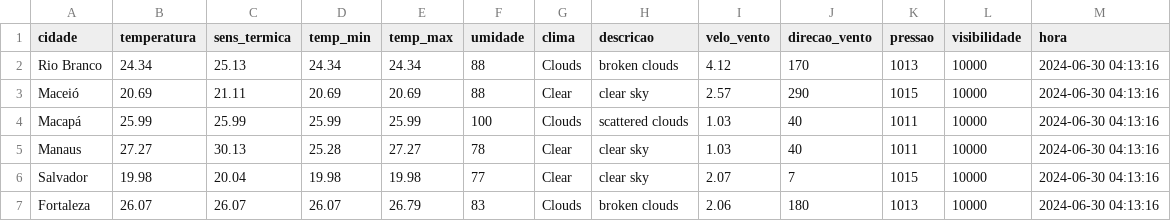
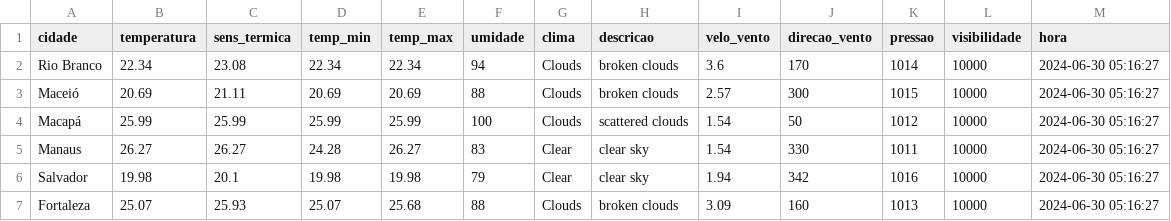
Before and after one commit to ThFenrir/integradorClimaDados, a CSV file: dados_clima_recente.csv, drawn as a sheet; only a part is shown; the diff covers the shown part only.

```diff
--- a/dados_clima_recente.csv
+++ b/dados_clima_recente.csv
@@ -1,7 +1,7 @@
 cidade,temperatura,sens_termica,temp_min,temp_max,umidade,clima,descricao,velo_vento,direcao_vento,pressao,visibilidade,hora
-Rio Branco,24.34,25.13,24.34,24.34,88,Clouds,broken clouds,4.12,170,1013,10000,2024-06-30 04:13:16
-Maceió,20.69,21.11,20.69,20.69,88,Clear,clear sky,2.57,290,1015,10000,2024-06-30 04:13:16
-Macapá,25.99,25.99,25.99,25.99,100,Clouds,scattered clouds,1.03,40,1011,10000,2024-06-30 04:13:16
-Manaus,27.27,30.13,25.28,27.27,78,Clear,clear sky,1.03,40,1011,10000,2024-06-30 04:13:16
-Salvador,19.98,20.04,19.98,19.98,77,Clear,clear sky,2.07,7,1015,10000,2024-06-30 04:13:16
-Fortaleza,26.07,26.07,26.07,26.79,83,Clouds,broken clouds,2.06,180,1013,10000,2024-06-30 04:13:16
+Rio Branco,22.34,23.08,22.34,22.34,94,Clouds,broken clouds,3.6,170,1014,10000,2024-06-30 05:16:27
+Maceió,20.69,21.11,20.69,20.69,88,Clouds,broken clouds,2.57,300,1015,10000,2024-06-30 05:16:27
+Macapá,25.99,25.99,25.99,25.99,100,Clouds,scattered clouds,1.54,50,1012,10000,2024-06-30 05:16:27
+Manaus,26.27,26.27,24.28,26.27,83,Clear,clear sky,1.54,330,1011,10000,2024-06-30 05:16:27
+Salvador,19.98,20.1,19.98,19.98,79,Clear,clear sky,1.94,342,1016,10000,2024-06-30 05:16:27
+Fortaleza,25.07,25.93,25.07,25.68,88,Clouds,broken clouds,3.09,160,1013,10000,2024-06-30 05:16:27
```
Also changed, not shown: 139 edited cells elsewhere in this file, 1 other file.
